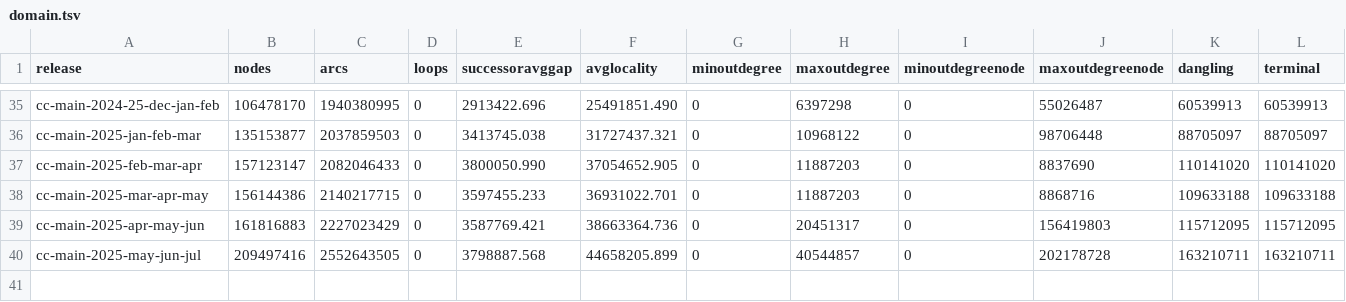
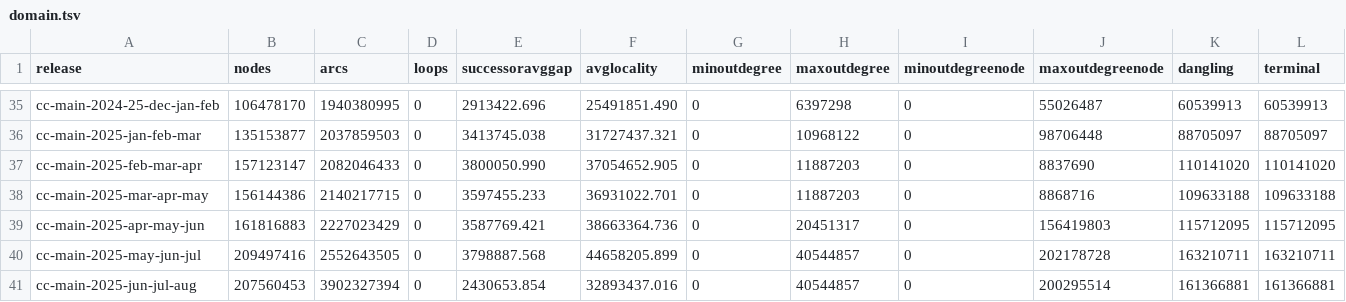
Before and after one commit to commoncrawl/cc-webgraph-statistics, a TSV file: docs/domain.tsv, drawn as a sheet; only a part is shown, gaps mark what is left out; rows hold the shown columns only; the diff names each change by its address in the sheet, - before the commit and + after, or states it on an @@ line.

```diff
--- a/docs/domain.tsv
+++ b/docs/domain.tsv
+row 41: cc-main-2025-jun-jul-aug | 207560453 | 3902327394 | 0 | 2430653.854 | 32893437.016 | 0 | 40544857 | 0 | 200295514 | 161366881 | 161366881
```
Also changed, not shown: docs/host.tsv, 16 other files.
